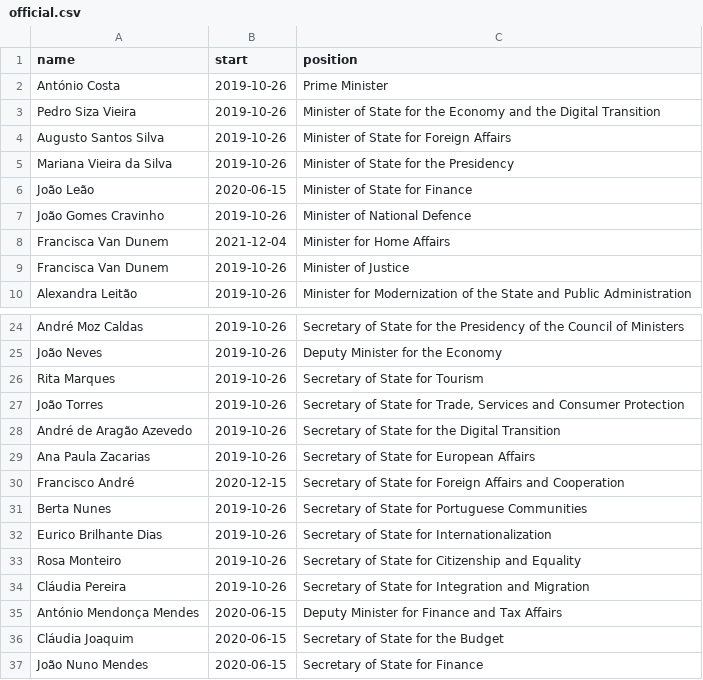
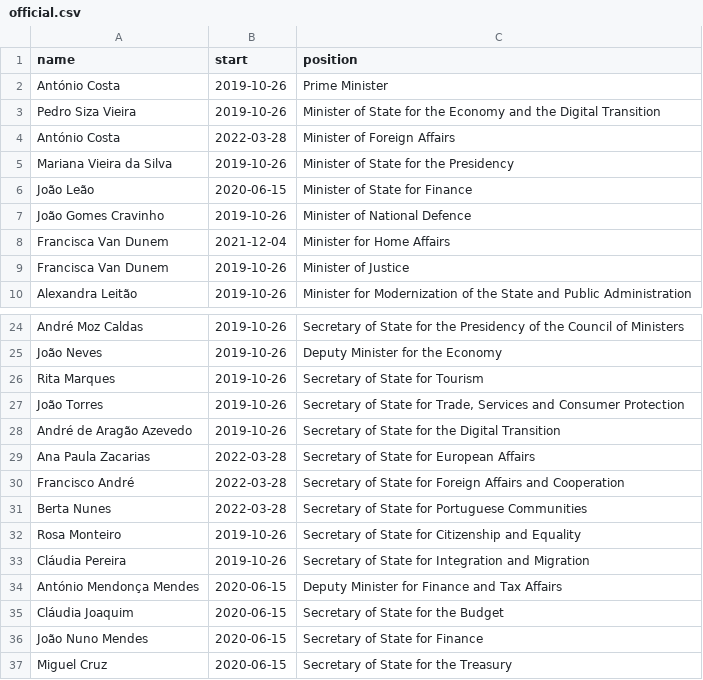
Before and after one commit to every-politician-scrapers/portugal-cabinet, a CSV file: data/official.csv, drawn as a sheet; only a part is shown, gaps mark what is left out; the shorter side is filled out with more unchanged rows.

```diff
--- a/data/official.csv
+++ b/data/official.csv
@@ -3,3 +3,3 @@ António Costa,2019-10-26,Prime Minister
 Pedro Siza Vieira,2019-10-26,Minister of State for the Economy and the Digital Transition
-Augusto Santos Silva,2019-10-26,Minister of State for Foreign Affairs
+António Costa,2022-03-28,Minister of Foreign Affairs
 Mariana Vieira da Silva,2019-10-26,Minister of State for the Presidency
@@ -28,6 +28,5 @@ João Torres,2019-10-26,"Secretary of State for Trade, Services and Consumer Pro
 André de Aragão Azevedo,2019-10-26,Secretary of State for the Digital Transition
-Ana Paula Zacarias,2019-10-26,Secretary of State for European Affairs
-Francisco André,2020-12-15,Secretary of State for Foreign Affairs and Cooperation
-Berta Nunes,2019-10-26,Secretary of State for Portuguese Communities
-Eurico Brilhante Dias,2019-10-26,Secretary of State for Internationalization
+Ana Paula Zacarias,2022-03-28,Secretary of State for European Affairs
+Francisco André,2022-03-28,Secretary of State for Foreign Affairs and Cooperation
+Berta Nunes,2022-03-28,Secretary of State for Portuguese Communities
 Rosa Monteiro,2019-10-26,Secretary of State for Citizenship and Equality
```
Also changed, not shown: data/wikidata.csv.
